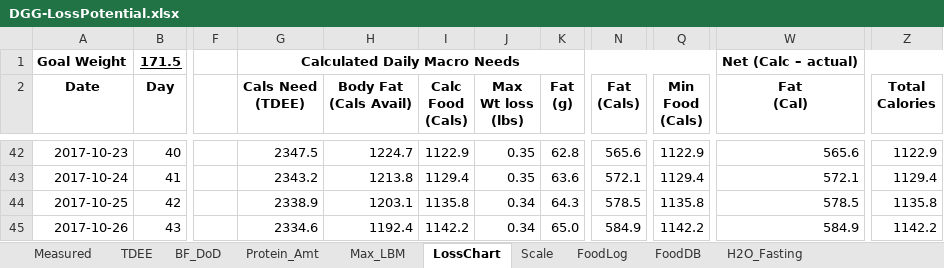
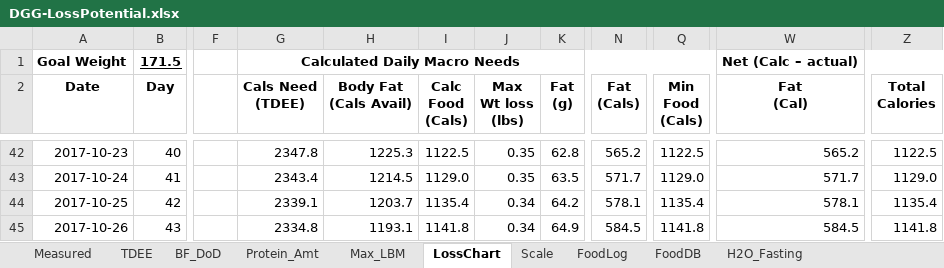
Before and after one commit to OpenKeto/KetoStuff, an Excel workbook: Calculators/Spreadsheet Calculators/DGG-LossPotential.xlsx, sheet LossChart, drawn as a sheet; only a part is shown, gaps mark what is left out; values as stored, in another font and other column widths than the file's, no borders; the diff covers the shown part only; the diff names each change by its address in the sheet, - before the commit and + after, or states it on an @@ line.

Commit message:
food

```diff
--- a/Calculators/Spreadsheet Calculators/DGG-LossPotential.xlsx (sheet LossChart)
+++ b/Calculators/Spreadsheet Calculators/DGG-LossPotential.xlsx (sheet LossChart)
-G42 (Cals Need (TDEE)): 2347.5
+G42 (Cals Need (TDEE)): 2347.8
-H42 (Body Fat (Cals Avail)): 1224.7
+H42 (Body Fat (Cals Avail)): 1225.3
-I42 (Calc Food (Cals)): 1122.9
+I42 (Calc Food (Cals)): 1122.5
-N42 (Fat (Cals)): 565.6
+N42 (Fat (Cals)): 565.2
-Q42 (Min Food (Cals)): 1122.9
+Q42 (Min Food (Cals)): 1122.5
-W42 (Fat (Cal)): 565.6
+W42 (Fat (Cal)): 565.2
-Z42 (Total Calories): 1122.9
+Z42 (Total Calories): 1122.5
-G43 (Cals Need (TDEE)): 2343.2
+G43 (Cals Need (TDEE)): 2343.4
-H43 (Body Fat (Cals Avail)): 1213.8
+H43 (Body Fat (Cals Avail)): 1214.5
-I43 (Calc Food (Cals)): 1129.4
+I43 (Calc Food (Cals)): 1129.0
-K43 (Fat (g)): 63.6
+K43 (Fat (g)): 63.5
-N43 (Fat (Cals)): 572.1
+N43 (Fat (Cals)): 571.7
-Q43 (Min Food (Cals)): 1129.4
+Q43 (Min Food (Cals)): 1129.0
-W43 (Fat (Cal)): 572.1
+W43 (Fat (Cal)): 571.7
-Z43 (Total Calories): 1129.4
+Z43 (Total Calories): 1129.0
-G44 (Cals Need (TDEE)): 2338.9
+G44 (Cals Need (TDEE)): 2339.1
-H44 (Body Fat (Cals Avail)): 1203.1
+H44 (Body Fat (Cals Avail)): 1203.7
-I44 (Calc Food (Cals)): 1135.8
+I44 (Calc Food (Cals)): 1135.4
-K44 (Fat (g)): 64.3
+K44 (Fat (g)): 64.2
-N44 (Fat (Cals)): 578.5
+N44 (Fat (Cals)): 578.1
-Q44 (Min Food (Cals)): 1135.8
+Q44 (Min Food (Cals)): 1135.4
-W44 (Fat (Cal)): 578.5
+W44 (Fat (Cal)): 578.1
-Z44 (Total Calories): 1135.8
+Z44 (Total Calories): 1135.4
-G45 (Cals Need (TDEE)): 2334.6
+G45 (Cals Need (TDEE)): 2334.8
-H45 (Body Fat (Cals Avail)): 1192.4
+H45 (Body Fat (Cals Avail)): 1193.1
-I45 (Calc Food (Cals)): 1142.2
+I45 (Calc Food (Cals)): 1141.8
-K45 (Fat (g)): 65.0
+K45 (Fat (g)): 64.9
-N45 (Fat (Cals)): 584.9
+N45 (Fat (Cals)): 584.5
-Q45 (Min Food (Cals)): 1142.2
+Q45 (Min Food (Cals)): 1141.8
-W45 (Fat (Cal)): 584.9
+W45 (Fat (Cal)): 584.5
-Z45 (Total Calories): 1142.2
+Z45 (Total Calories): 1141.8
```
Also changed, not shown: 561 edited cells elsewhere in this sheet, sheet FoodLog, sheet TDEE, formulas that keep their value, charts or pictures.
